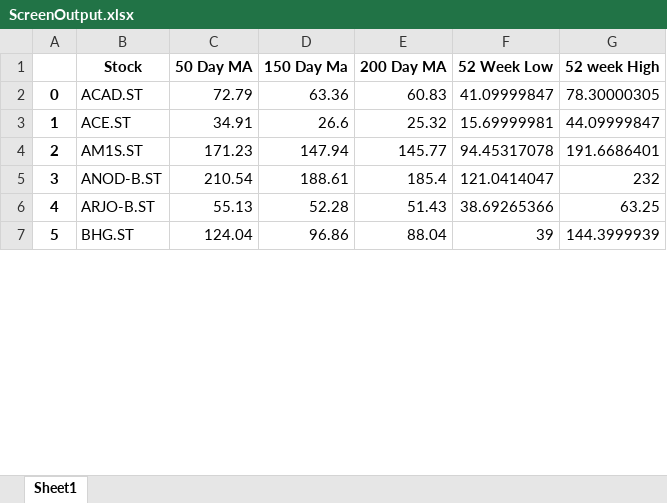
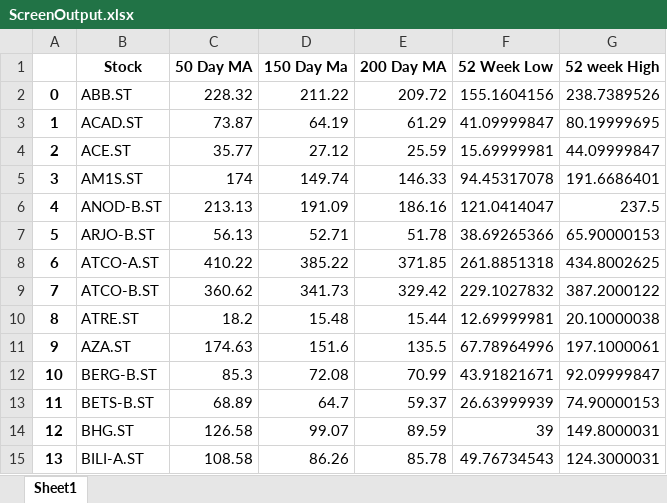
Before and after one commit to SvenSvensson/minerviniscreener, an Excel workbook: ticker_components/ScreenOutput.xlsx, sheet Sheet1, drawn as a sheet; only a part is shown; values as stored, in another font and other column widths than the file's, no borders; addresses are those after the commit; the diff covers the shown part only; the diff names each change by its address in the sheet, - before the commit and + after, or states it on an @@ line.

Commit message:
new Excel file

```diff
--- a/ticker_components/ScreenOutput.xlsx (sheet Sheet1)
+++ b/ticker_components/ScreenOutput.xlsx (sheet Sheet1)
+row 2: 0 | ABB.ST | 228.32 | 211.22 | 209.72 | 155.1604156 | 238.7389526
@@ column A renumbered between rows 3 and 110 @@
-C3 (50 Day MA): 72.79
+C3 (50 Day MA): 73.87
-D3 (150 Day Ma): 63.36
+D3 (150 Day Ma): 64.19
-E3 (200 Day MA): 60.83
+E3 (200 Day MA): 61.29
-G3 (52 week High): 78.30000305
+G3 (52 week High): 80.19999695
-C4 (50 Day MA): 34.91
+C4 (50 Day MA): 35.77
-D4 (150 Day Ma): 26.6
+D4 (150 Day Ma): 27.12
-E4 (200 Day MA): 25.32
+E4 (200 Day MA): 25.59
-C5 (50 Day MA): 171.23
+C5 (50 Day MA): 174
-D5 (150 Day Ma): 147.94
+D5 (150 Day Ma): 149.74
-E5 (200 Day MA): 145.77
+E5 (200 Day MA): 146.33
-C6 (50 Day MA): 210.54
+C6 (50 Day MA): 213.13
-D6 (150 Day Ma): 188.61
+D6 (150 Day Ma): 191.09
-E6 (200 Day MA): 185.4
+E6 (200 Day MA): 186.16
-G6 (52 week High): 232
+G6 (52 week High): 237.5
-C7 (50 Day MA): 55.13
+C7 (50 Day MA): 56.13
-D7 (150 Day Ma): 52.28
+D7 (150 Day Ma): 52.71
-E7 (200 Day MA): 51.43
+E7 (200 Day MA): 51.78
-G7 (52 week High): 63.25
+G7 (52 week High): 65.90000153
+row 8: 6 | ATCO-A.ST | 410.22 | 385.22 | 371.85 | 261.8851318 | 434.8002625
+row 9: 7 | ATCO-B.ST | 360.62 | 341.73 | 329.42 | 229.1027832 | 387.2000122
+row 10: 8 | ATRE.ST | 18.2 | 15.48 | 15.44 | 12.69999981 | 20.10000038
+row 11: 9 | AZA.ST | 174.63 | 151.6 | 135.5 | 67.78964996 | 197.1000061
+row 12: 10 | BERG-B.ST | 85.3 | 72.08 | 70.99 | 43.91821671 | 92.09999847
+row 13: 11 | BETS-B.ST | 68.89 | 64.7 | 59.37 | 26.63999939 | 74.90000153
-C14 (50 Day MA): 124.04
+C14 (50 Day MA): 126.58
-D14 (150 Day Ma): 96.86
+D14 (150 Day Ma): 99.07
-E14 (200 Day MA): 88.04
+E14 (200 Day MA): 89.59
-G14 (52 week High): 144.3999939
+G14 (52 week High): 149.8000031
+row 15: 13 | BILI-A.ST | 108.58 | 86.26 | 85.78 | 49.76734543 | 124.3000031
```
Also changed, not shown: 45 added rows, 3 removed rows and 180 edited cells elsewhere in this sheet, 7 other files.
